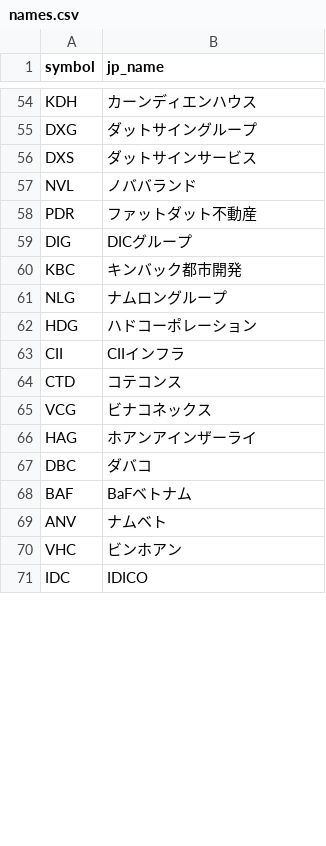
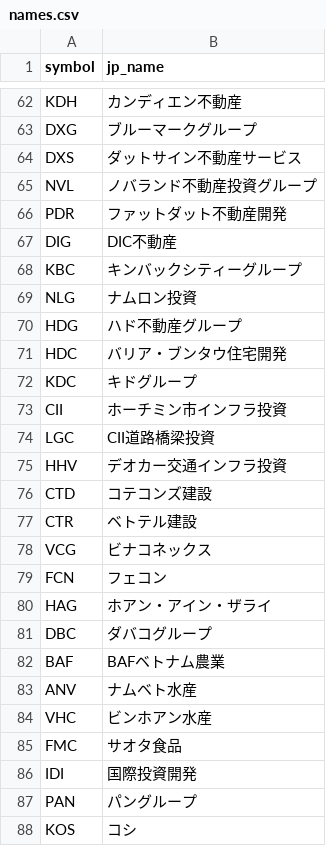
Before and after one commit to yumiba924-a11y/vn-morning-brief, a CSV file: config/names.csv, drawn as a sheet; only a part is shown, gaps mark what is left out; removed rows and columns are numbered as before the commit, all else as after; the diff covers the shown part only; the diff names each change by its address in the sheet, - before the commit and + after, or states it on an @@ line.

```diff
--- a/config/names.csv
+++ b/config/names.csv
-B62 (jp_name): カーンディエンハウス
+B62 (jp_name): カンディエン不動産
-B63 (jp_name): ダットサイングループ
+B63 (jp_name): ブルーマークグループ
-B64 (jp_name): ダットサインサービス
+B64 (jp_name): ダットサイン不動産サービス
-B65 (jp_name): ノババランド
+B65 (jp_name): ノバランド不動産投資グループ
-B66 (jp_name): ファットダット不動産
+B66 (jp_name): ファットダット不動産開発
-B67 (jp_name): DICグループ
+B67 (jp_name): DIC不動産
-B68 (jp_name): キンバック都市開発
+B68 (jp_name): キンバックシティーグループ
-B69 (jp_name): ナムロングループ
+B69 (jp_name): ナムロン投資
-B70 (jp_name): ハドコーポレーション
+B70 (jp_name): ハド不動産グループ
+row 71: HDC | バリア・ブンタウ住宅開発
+row 72: KDC | キドグループ
-B73 (jp_name): CIIインフラ
+B73 (jp_name): ホーチミン市インフラ投資
+row 74: LGC | CII道路橋梁投資
+row 75: HHV | デオカー交通インフラ投資
-B76 (jp_name): コテコンス
+B76 (jp_name): コテコンズ建設
+row 77: CTR | ベトテル建設
+row 79: FCN | フェコン
-B80 (jp_name): ホアンアインザーライ
+B80 (jp_name): ホアン・アイン・ザライ
-B81 (jp_name): ダバコ
+B81 (jp_name): ダバコグループ
-B82 (jp_name): BaFベトナム
+B82 (jp_name): BAFベトナム農業
-B83 (jp_name): ナムベト
+B83 (jp_name): ナムベト水産
-B84 (jp_name): ビンホアン
+B84 (jp_name): ビンホアン水産
-row 71: IDC | IDICO
+row 85: FMC | サオタ食品
+row 86: IDI | 国際投資開発
+row 87: PAN | パングループ
+row 88: KOS | コシ
```
Also changed, not shown: 28 added rows and 32 edited cells elsewhere in this file, 1 other file.
